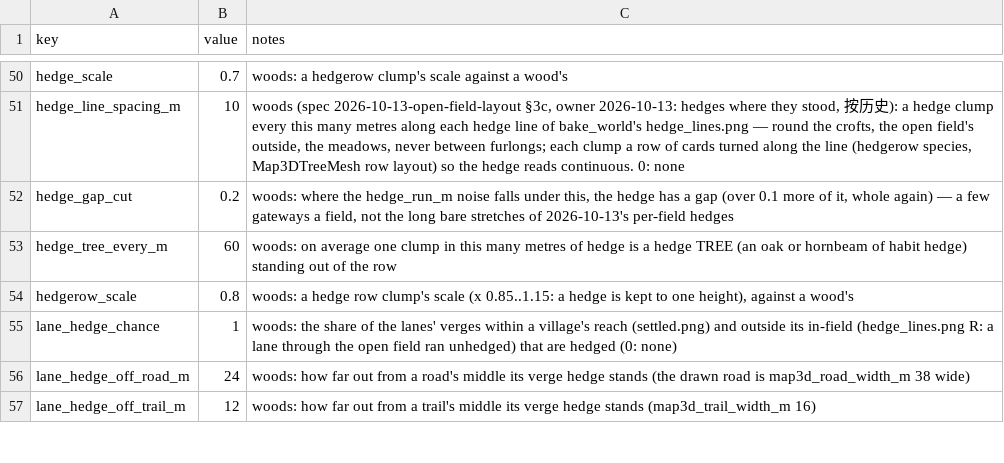
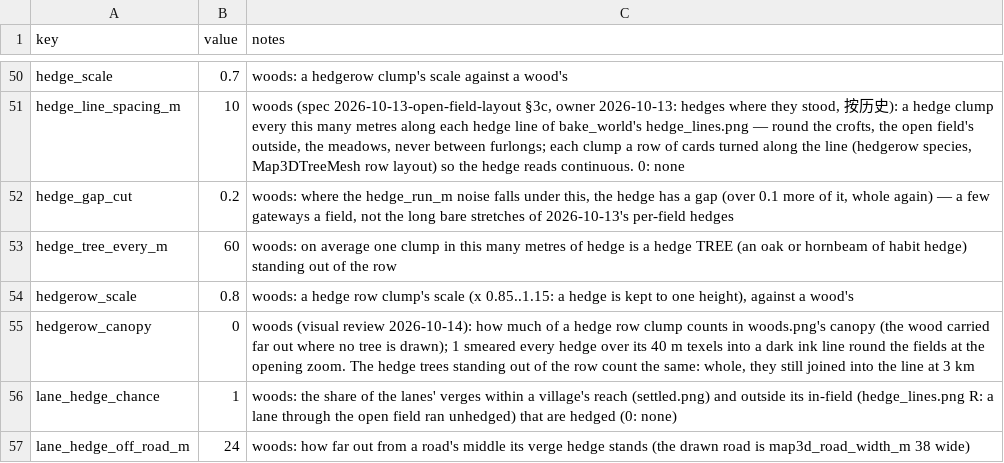
Before and after one commit to samuelzhang1201/game_design, a CSV file: data/screens/map3d/map3d_trees.csv, drawn as a sheet; only a part is shown, gaps mark what is left out; the shorter side is filled out with more unchanged rows; the diff names each change by its address in the sheet, - before the commit and + after, or states it on an @@ line.

```diff
--- a/data/screens/map3d/map3d_trees.csv
+++ b/data/screens/map3d/map3d_trees.csv
+row 55: hedgerow_canopy | 0 | woods (visual review 2026-10-14): how much of a hedge row clump counts in woods.png's canopy (the wood carried far out where no tree is drawn); 1 smeared every hedge over its 40 m texels into a dark ink line round the fields at the opening zoom. The hedge trees standing out of the row count the same: whole, they still joined into the line at 3 km
```
Also changed, not shown: data/screens/map3d/map3d_bake.csv, data/screens/map3d/map3d_tree_species.csv, 16 other files.
